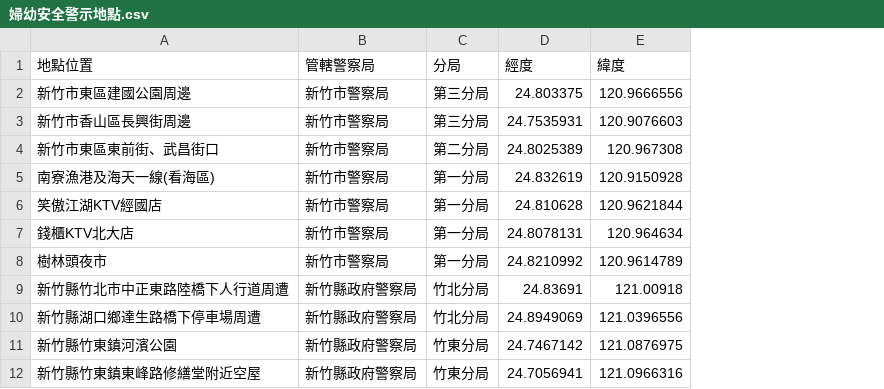
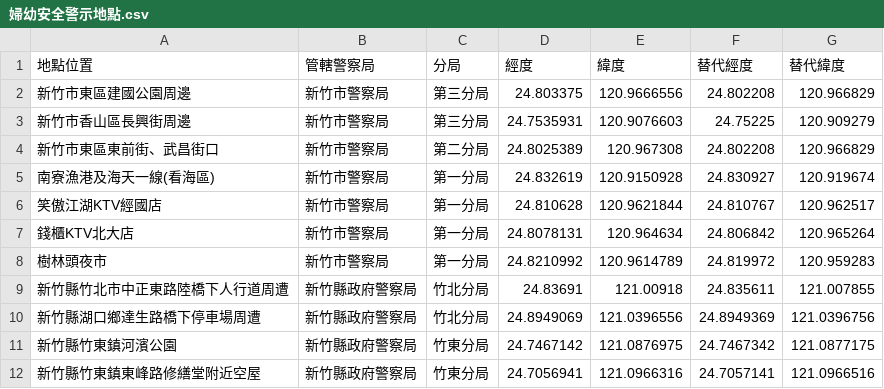
Before and after one commit to explooosion/HsinchuHackathon_GitLab, a CSV file: HsinchuHackathon/src/assets/layer/婦幼安全警示地點.csv, drawn as a sheet; the diff names each change by its address in the sheet, - before the commit and + after, or states it on an @@ line.

```diff
--- a/HsinchuHackathon/src/assets/layer/婦幼安全警示地點.csv
+++ b/HsinchuHackathon/src/assets/layer/婦幼安全警示地點.csv
+column F (替代經度), rows 2-12: 24.802208 | 24.75225 | 24.802208 | 24.830927 | 24.810767 | 24.806842 | 24.819972 | 24.835611 | 24.8949369 | 24.7467342 | 24.7057141
+column G (替代緯度), rows 2-12: 120.966829 | 120.909279 | 120.966829 | 120.919674 | 120.962517 | 120.965264 | 120.959283 | 121.007855 | 121.0396756 | 121.0877175 | 121.0966516
```
Also changed, not shown: 12 other files.
